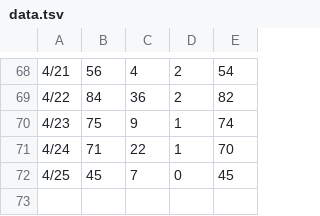
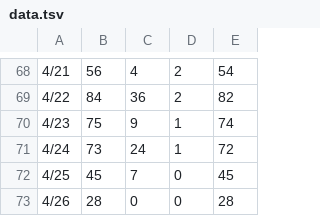
Before and after one commit to earlsuke/covid19-inspection-result-scraper-for-mie, a TSV file: data.tsv, drawn as a sheet; only a part is shown, gaps mark what is left out.

Commit message:
deploy: 17bb3cda7a2a0aa89db2da87fa979cd72184811a

```diff
--- a/data.tsv
+++ b/data.tsv
@@ -70,3 +70,4 @@
 4/23	75	9	1	74
-4/24	71	22	1 	70
+4/24	73	24	1 	72
 4/25	45	7	0	45
+4/26	28	0	0	28
```
